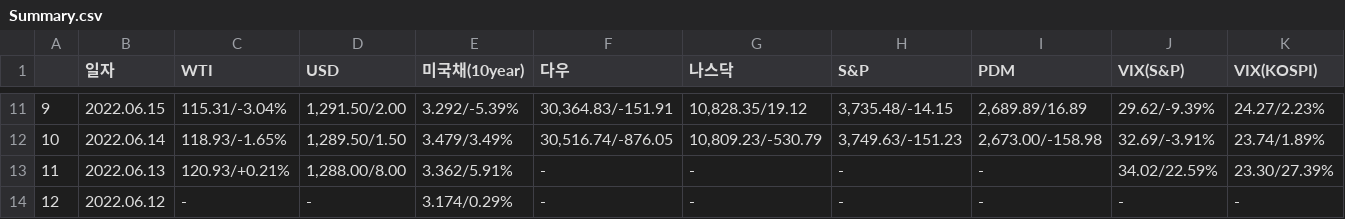
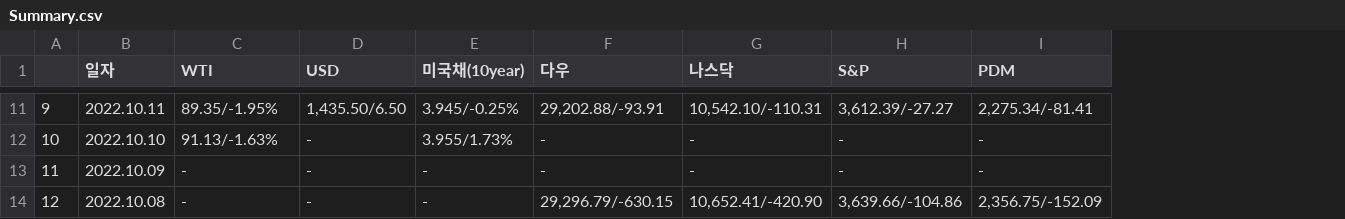
Before and after one commit to sgw0214/VSC, a CSV file: Summary.csv, drawn as a sheet; only a part is shown, gaps mark what is left out; the diff covers the shown part only; the diff names each change by its address in the sheet, - before the commit and + after, or states it on an @@ line.

```diff
--- a/Summary.csv
+++ b/Summary.csv
-column J (VIX(S&P)), rows 11-14: 29.62/-9.39% | 32.69/-3.91% | 34.02/22.59% | -
-column K (VIX(KOSPI)), rows 11-14: 24.27/2.23% | 23.74/1.89% | 23.30/27.39% | -
-B11 (일자): 2022.06.15
+B11 (일자): 2022.10.11
-C11 (WTI): 115.31/-3.04%
+C11 (WTI): 89.35/-1.95%
-D11 (USD): 1,291.50/2.00
+D11 (USD): 1,435.50/6.50
-E11 (미국채(10year)): 3.292/-5.39%
+E11 (미국채(10year)): 3.945/-0.25%
-F11 (다우): 30,364.83/-151.91
+F11 (다우): 29,202.88/-93.91
-G11 (나스닥): 10,828.35/19.12
+G11 (나스닥): 10,542.10/-110.31
-H11 (S&P): 3,735.48/-14.15
+H11 (S&P): 3,612.39/-27.27
-I11 (PDM): 2,689.89/16.89
+I11 (PDM): 2,275.34/-81.41
-B12 (일자): 2022.06.14
+B12 (일자): 2022.10.10
-C12 (WTI): 118.93/-1.65%
+C12 (WTI): 91.13/-1.63%
-D12 (USD): 1,289.50/1.50
+D12 (USD): -
-E12 (미국채(10year)): 3.479/3.49%
+E12 (미국채(10year)): 3.955/1.73%
-F12 (다우): 30,516.74/-876.05
+F12 (다우): -
-G12 (나스닥): 10,809.23/-530.79
+G12 (나스닥): -
-H12 (S&P): 3,749.63/-151.23
+H12 (S&P): -
-I12 (PDM): 2,673.00/-158.98
+I12 (PDM): -
-B13 (일자): 2022.06.13
+B13 (일자): 2022.10.09
-C13 (WTI): 120.93/+0.21%
+C13 (WTI): -
-D13 (USD): 1,288.00/8.00
+D13 (USD): -
-E13 (미국채(10year)): 3.362/5.91%
+E13 (미국채(10year)): -
-B14 (일자): 2022.06.12
+B14 (일자): 2022.10.08
-E14 (미국채(10year)): 3.174/0.29%
+E14 (미국채(10year)): -
-F14 (다우): -
+F14 (다우): 29,296.79/-630.15
-G14 (나스닥): -
+G14 (나스닥): 10,652.41/-420.90
-H14 (S&P): -
+H14 (S&P): 3,639.66/-104.86
-I14 (PDM): -
+I14 (PDM): 2,356.75/-152.09
```
Also changed, not shown: 85 edited cells elsewhere in this file, economy_an.csv, 2 other files.
